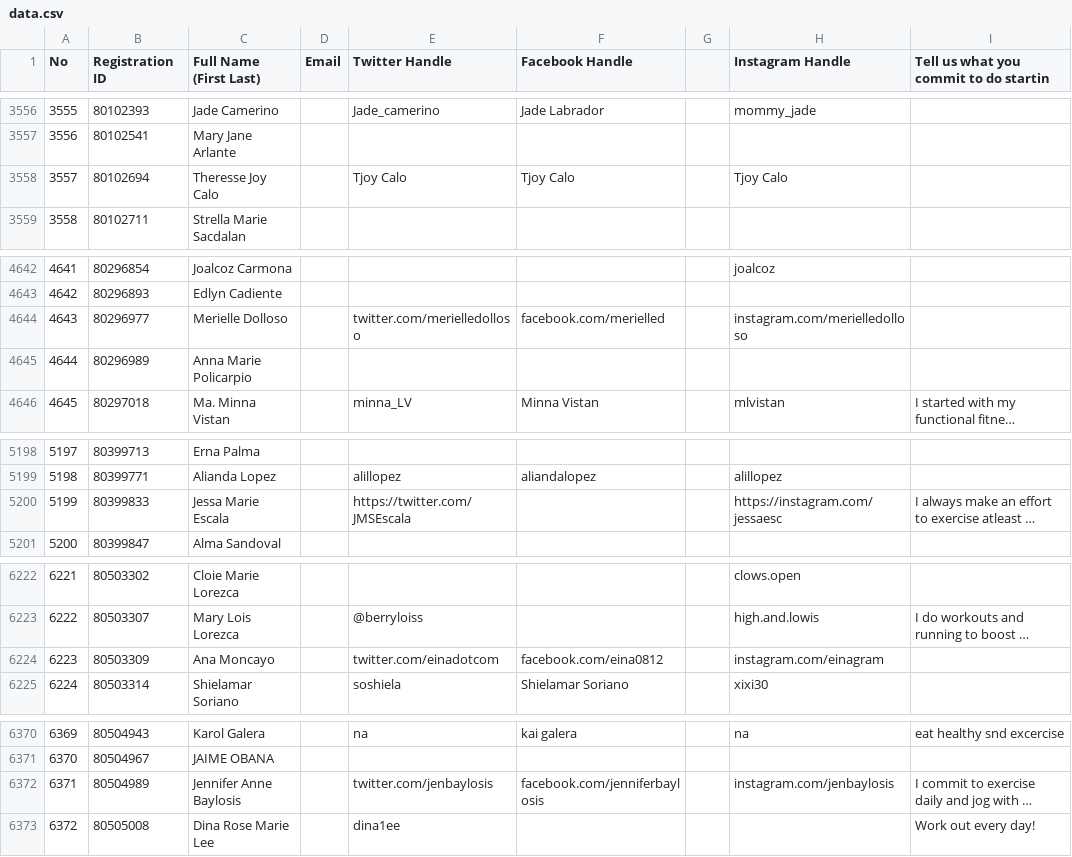
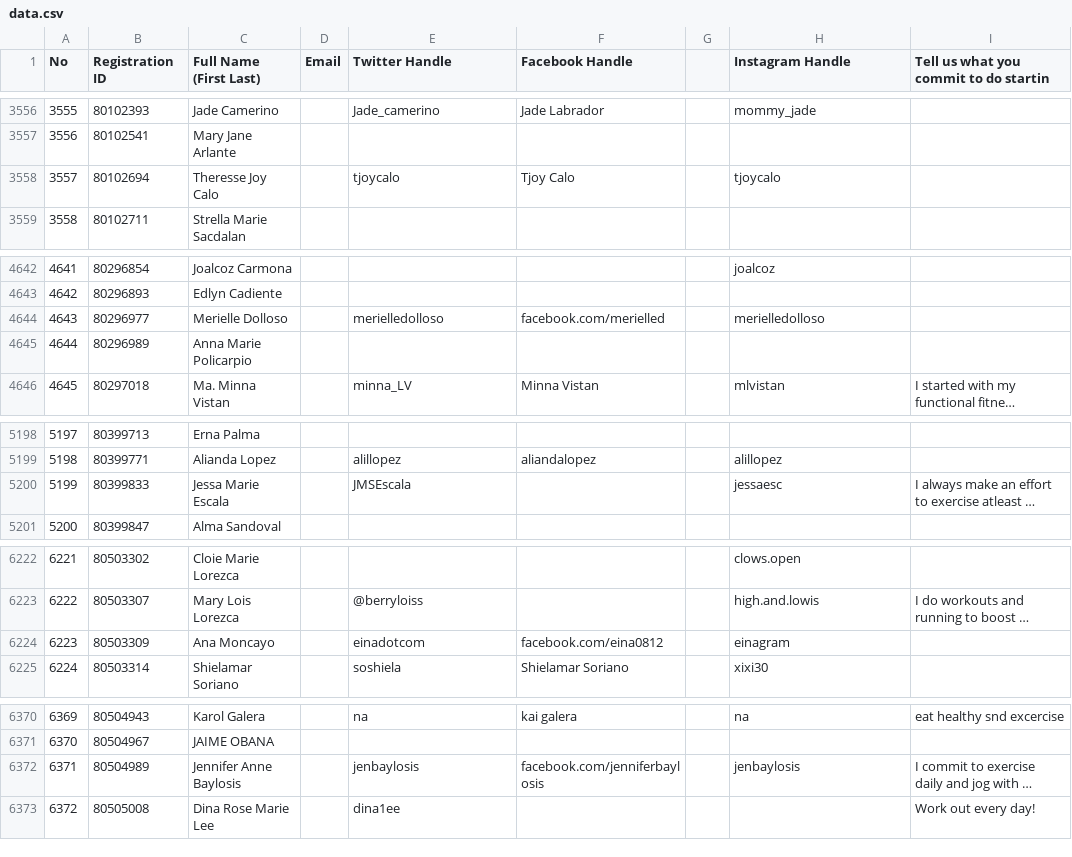
Before and after one commit to aqiank/betterforit, a CSV file: data.csv, drawn as a sheet; only a part is shown, gaps mark what is left out; long unchanged cells end in …; the diff covers the shown part only; the diff names each change by its address in the sheet, - before the commit and + after, or states it on an @@ line.

```diff
--- a/data.csv
+++ b/data.csv
-E3558 (Twitter Handle): Tjoy Calo
+E3558 (Twitter Handle): tjoycalo
-H3558 (Instagram Handle): Tjoy Calo
+H3558 (Instagram Handle): tjoycalo
-E4644 (Twitter Handle): twitter.com/merielledolloso
+E4644 (Twitter Handle): merielledolloso
-H4644 (Instagram Handle): instagram.com/merielledolloso
+H4644 (Instagram Handle): merielledolloso
-E5200 (Twitter Handle): https://twitter.com/JMSEscala
+E5200 (Twitter Handle): JMSEscala
-H5200 (Instagram Handle): https://instagram.com/jessaesc
+H5200 (Instagram Handle): jessaesc
-E6224 (Twitter Handle): twitter.com/einadotcom
+E6224 (Twitter Handle): einadotcom
-H6224 (Instagram Handle): instagram.com/einagram
+H6224 (Instagram Handle): einagram
-E6372 (Twitter Handle): twitter.com/jenbaylosis
+E6372 (Twitter Handle): jenbaylosis
-H6372 (Instagram Handle): instagram.com/jenbaylosis
+H6372 (Instagram Handle): jenbaylosis
```
Also changed, not shown: 23 edited cells elsewhere in this file.
